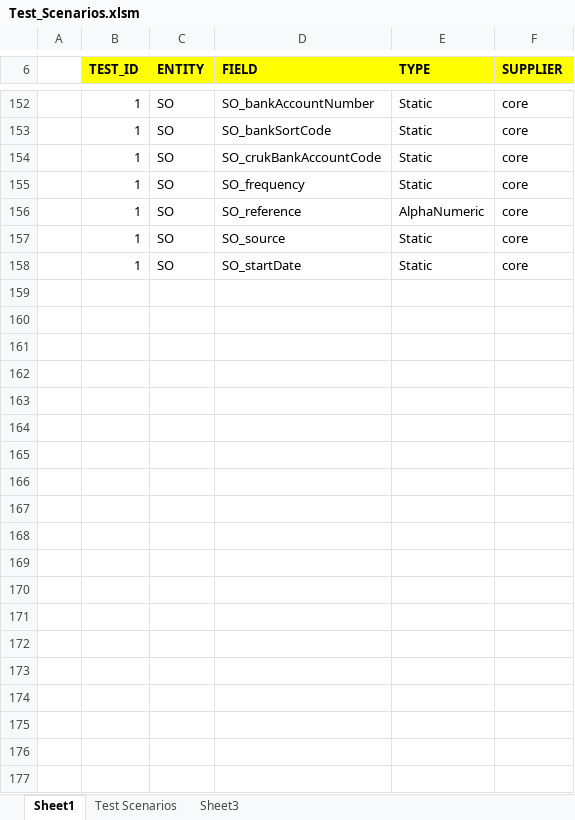
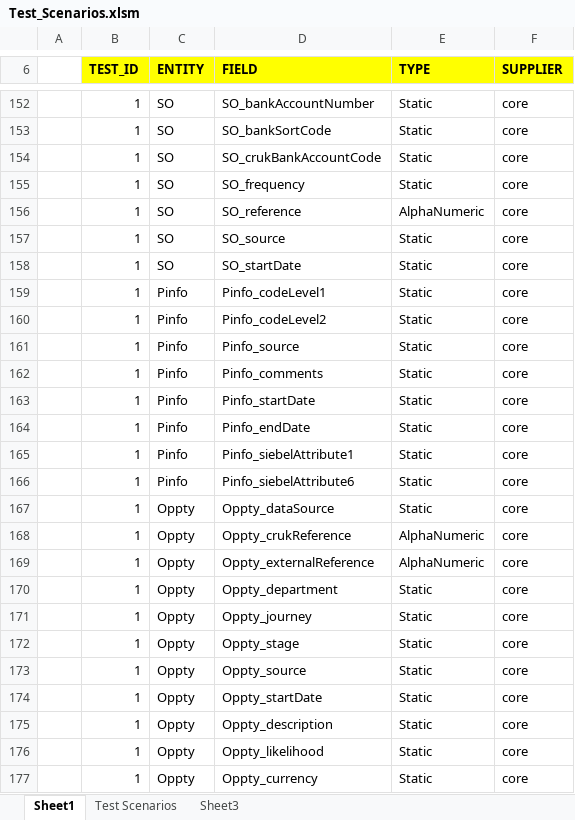
Before and after one commit to agansiv/DI_Test, an Excel workbook: SQL_Scripts/Test_Scenarios.xlsm, sheet Sheet1, drawn as a sheet; only a part is shown, gaps mark what is left out; values as stored, in another font and other column widths than the file's, no borders; the diff covers the shown part only; the diff names each change by its address in the sheet, - before the commit and + after, or states it on an @@ line.

```diff
--- a/SQL_Scripts/Test_Scenarios.xlsm (sheet Sheet1)
+++ b/SQL_Scripts/Test_Scenarios.xlsm (sheet Sheet1)
+row 159:  | 1 | Pinfo | Pinfo_codeLevel1 | Static | core
+row 160:  | 1 | Pinfo | Pinfo_codeLevel2 | Static | core
+row 161:  | 1 | Pinfo | Pinfo_source | Static | core
+row 162:  | 1 | Pinfo | Pinfo_comments | Static | core
+row 163:  | 1 | Pinfo | Pinfo_startDate | Static | core
+row 164:  | 1 | Pinfo | Pinfo_endDate | Static | core
+row 165:  | 1 | Pinfo | Pinfo_siebelAttribute1 | Static | core
+row 166:  | 1 | Pinfo | Pinfo_siebelAttribute6 | Static | core
+row 167:  | 1 | Oppty | Oppty_dataSource | Static | core
+row 168:  | 1 | Oppty | Oppty_crukReference | AlphaNumeric | core
+row 169:  | 1 | Oppty | Oppty_externalReference | AlphaNumeric | core
+row 170:  | 1 | Oppty | Oppty_department | Static | core
+row 171:  | 1 | Oppty | Oppty_journey | Static | core
+row 172:  | 1 | Oppty | Oppty_stage | Static | core
+row 173:  | 1 | Oppty | Oppty_source | Static | core
+row 174:  | 1 | Oppty | Oppty_startDate | Static | core
+row 175:  | 1 | Oppty | Oppty_description | Static | core
+row 176:  | 1 | Oppty | Oppty_likelihood | Static | core
+row 177:  | 1 | Oppty | Oppty_currency | Static | core
```
Also changed, not shown: 32 added rows and 3 edited cells elsewhere in this sheet, SQL_Scripts/supp_gen_fields.xlsx, 6 other files.
